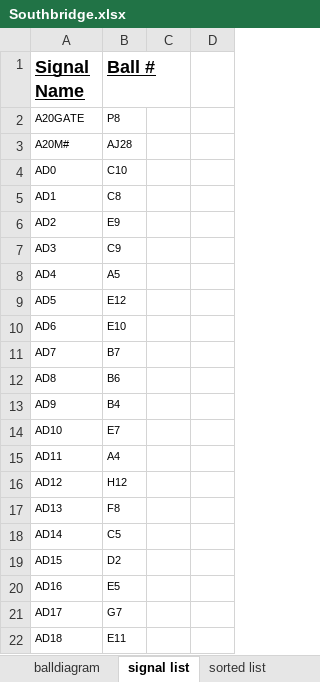
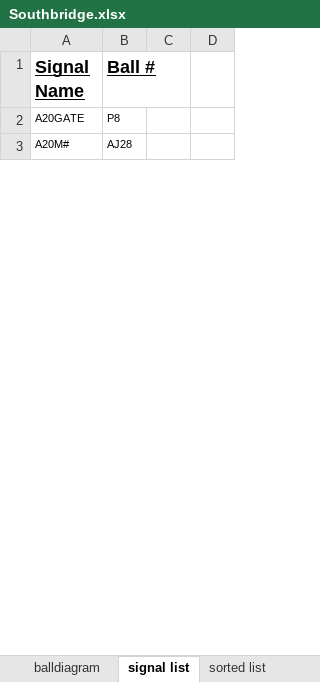
Before and after one commit to zaikoun/cisco-coop-mobo, an Excel workbook: Excel Sheet/Southbridge.xlsx, sheet signal list, drawn as a sheet; only a part is shown; values as stored, in another font and other column widths than the file's, no borders; removed rows and columns are numbered as before the commit, all else as after; the diff covers the shown part only; the diff names each change by its address in the sheet, - before the commit and + after, or states it on an @@ line.

```diff
--- a/Excel Sheet/Southbridge.xlsx (sheet signal list)
+++ b/Excel Sheet/Southbridge.xlsx (sheet signal list)
-row 4: AD0 | C10
-row 5: AD1 | C8
-row 6: AD2 | E9
-row 7: AD3 | C9
-row 8: AD4 | A5
-row 9: AD5 | E12
-row 10: AD6 | E10
-row 11: AD7 | B7
-row 12: AD8 | B6
-row 13: AD9 | B4
-row 14: AD10 | E7
-row 15: AD11 | A4
-row 16: AD12 | H12
-row 17: AD13 | F8
-row 18: AD14 | C5
-row 19: AD15 | D2
-row 20: AD16 | E5
-row 21: AD17 | G7
-row 22: AD18 | E11
```
Also changed, not shown: 96 added rows and 77 removed rows elsewhere in this sheet, sheet sorted list.
